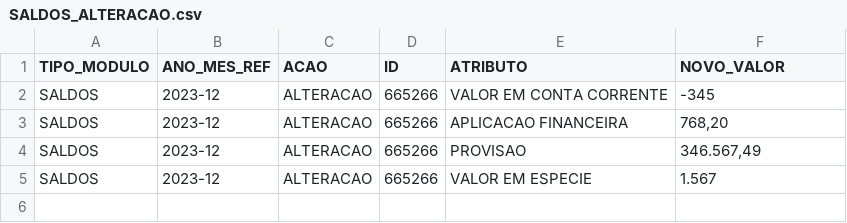
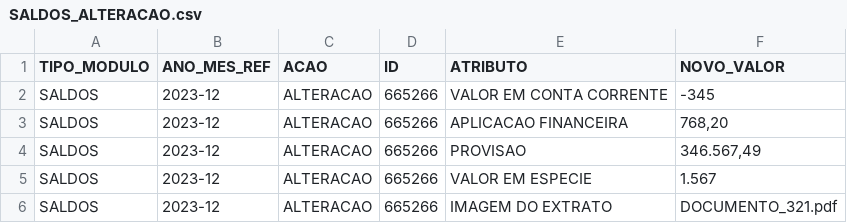
Before and after one commit to CODESP-RJ/portal_publico, a CSV file: download/modelos_alteracao/SALDOS_ALTERACAO.csv, drawn as a sheet; the diff names each change by its address in the sheet, - before the commit and + after, or states it on an @@ line.

Commit message:
add validation for 'IMAGEM DO EXTRATO' attribute in saldos_alteracao_validator.py and update common.py and SALDOS_ALTERACAO.csv

```diff
--- a/download/modelos_alteracao/SALDOS_ALTERACAO.csv
+++ b/download/modelos_alteracao/SALDOS_ALTERACAO.csv
+row 6: SALDOS | 2023-12 | ALTERACAO | 665266 | IMAGEM DO EXTRATO | DOCUMENTO_321.pdf
```
Also changed, not shown: 2 other files.
